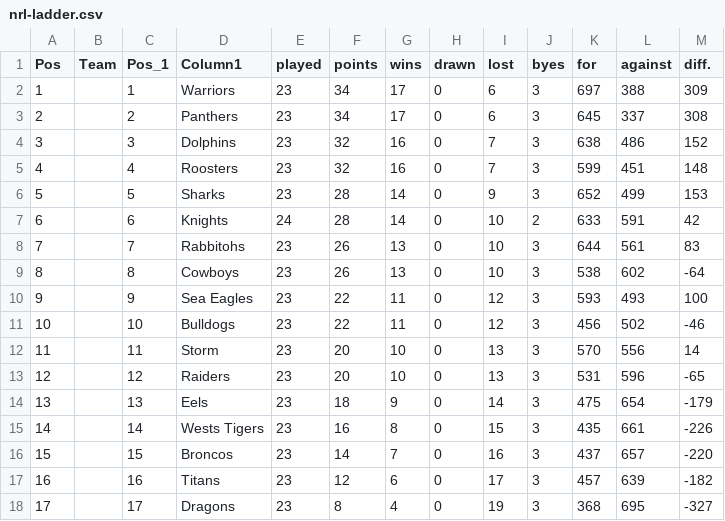
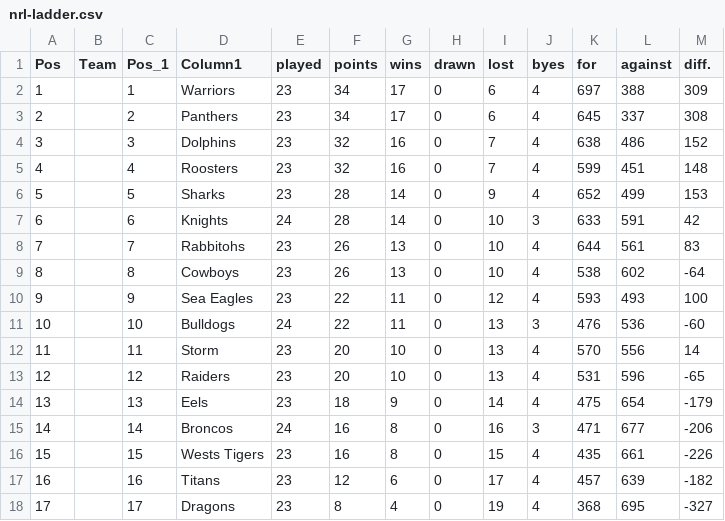
Before and after one commit to Big-Davo/2026-footy-picks, a CSV file: nrl-ladder.csv, drawn as a sheet; only a part is shown; the diff names each change by its address in the sheet, - before the commit and + after, or states it on an @@ line.

Commit message:
Update nrl-ladder.csv (NRL R27)

```diff
--- a/nrl-ladder.csv
+++ b/nrl-ladder.csv
-J2:J6 (byes): 3
+J2:J6 (byes): 4
-J7 (byes): 2
+J7 (byes): 3
-J8:J10 (byes): 3
+J8:J10 (byes): 4
-E11 (played): 23
+E11 (played): 24
-I11 (lost): 12
+I11 (lost): 13
-K11 (for): 456
+K11 (for): 476
-L11 (against): 502
+L11 (against): 536
-M11 (diff.): -46
+M11 (diff.): -60
-J12:J14 (byes): 3
+J12:J14 (byes): 4
-D15 (Column1): Wests Tigers
+D15 (Column1): Broncos
-E15 (played): 23
+E15 (played): 24
-I15 (lost): 15
+I15 (lost): 16
-K15 (for): 435
+K15 (for): 471
-L15 (against): 661
+L15 (against): 677
-M15 (diff.): -226
+M15 (diff.): -206
-D16 (Column1): Broncos
+D16 (Column1): Wests Tigers
-F16 (points): 14
+F16 (points): 16
-G16 (wins): 7
+G16 (wins): 8
-I16 (lost): 16
+I16 (lost): 15
-J16:J18 (byes): 3
+J16:J18 (byes): 4
-K16 (for): 437
+K16 (for): 435
-L16 (against): 657
+L16 (against): 661
-M16 (diff.): -220
+M16 (diff.): -226
```
